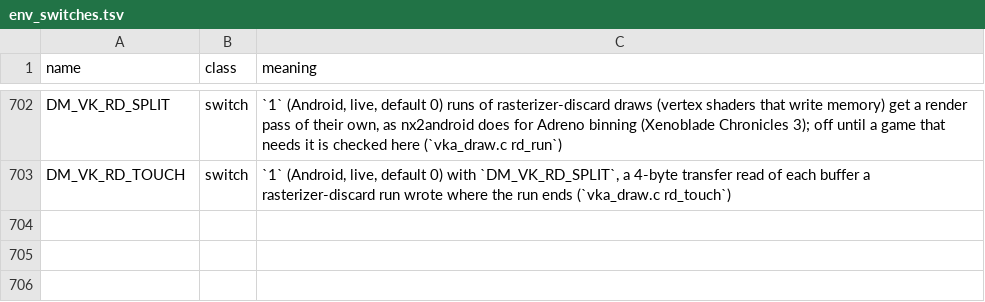
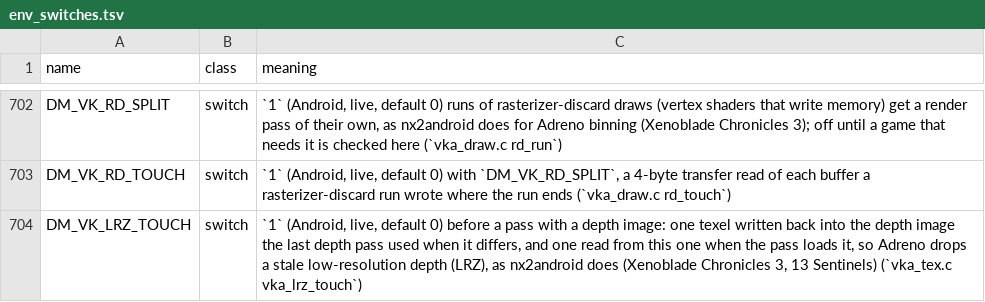
Before and after one commit to Ahihobimu/peanuts-native, a TSV file: docs/env_switches.tsv, drawn as a sheet; only a part is shown, gaps mark what is left out; the diff names each change by its address in the sheet, - before the commit and + after, or states it on an @@ line.

Commit message:
Adreno LRZ touch across depth buffers, opt-in: DM_VK_LRZ_TOUCH (no change to Mario Kart 8 Deluxe's black attract race)

```diff
--- a/docs/env_switches.tsv
+++ b/docs/env_switches.tsv
+row 704: DM_VK_LRZ_TOUCH | switch | `1` (Android, live, default 0) before a pass with a depth image: one texel written back into the depth image the last depth pass used when it differs, and one read from this one when the pass loads it, so Adreno drops a stale low-resolution depth (LRZ), as nx2android does (Xenoblade Chronicles 3, 13 Sentinels) (`vka_tex.c vka_lrz_touch`)
```
Also changed, not shown: 3 other files.
